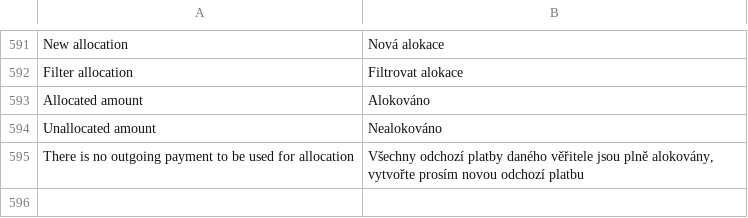
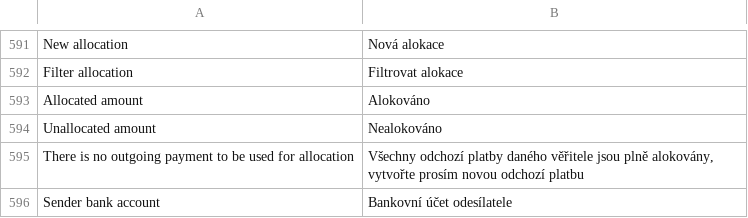
Before and after one commit to martinkulich/maur-creditors, a CSV file: data/translations/messages.csv, drawn as a sheet; only a part is shown, gaps mark what is left out.

```diff
--- a/data/translations/messages.csv
+++ b/data/translations/messages.csv
@@ -595 +595,2 @@ Unallocated amount;Nealokováno
 There is no outgoing payment to be used for allocation;Všechny odchozí platby daného věřitele jsou plně alokovány, vytvořte prosím novou odchozí platbu
+Sender bank account; Bankovní účet odesílatele
```
Also changed, not shown: 21 other files.
